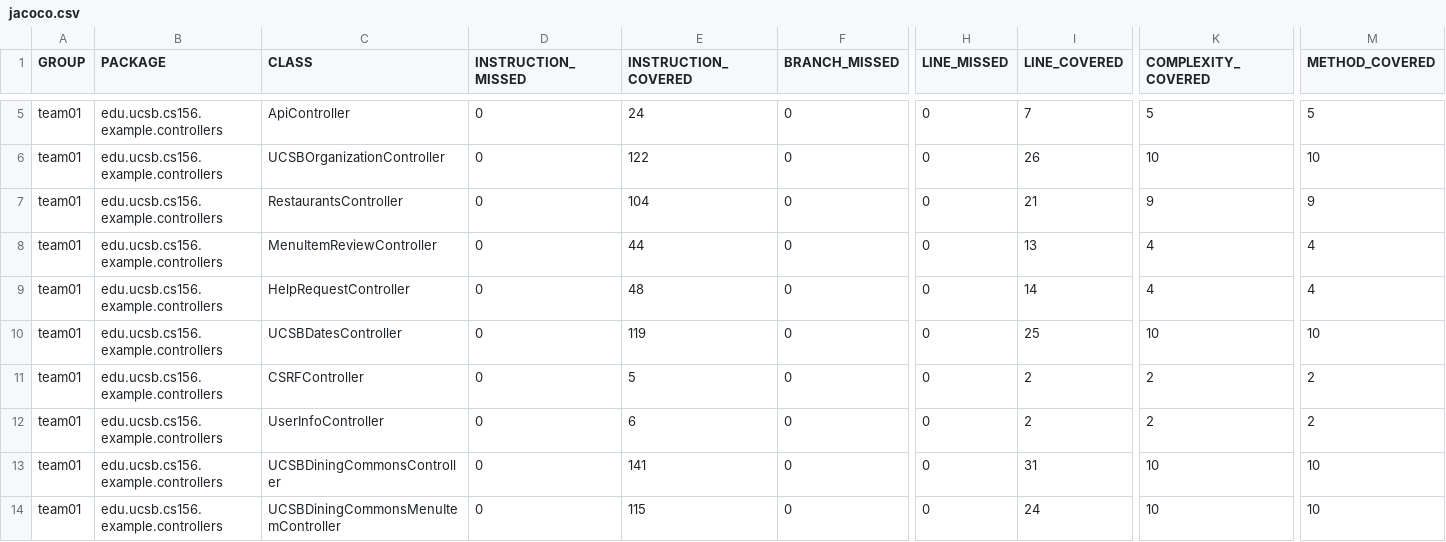
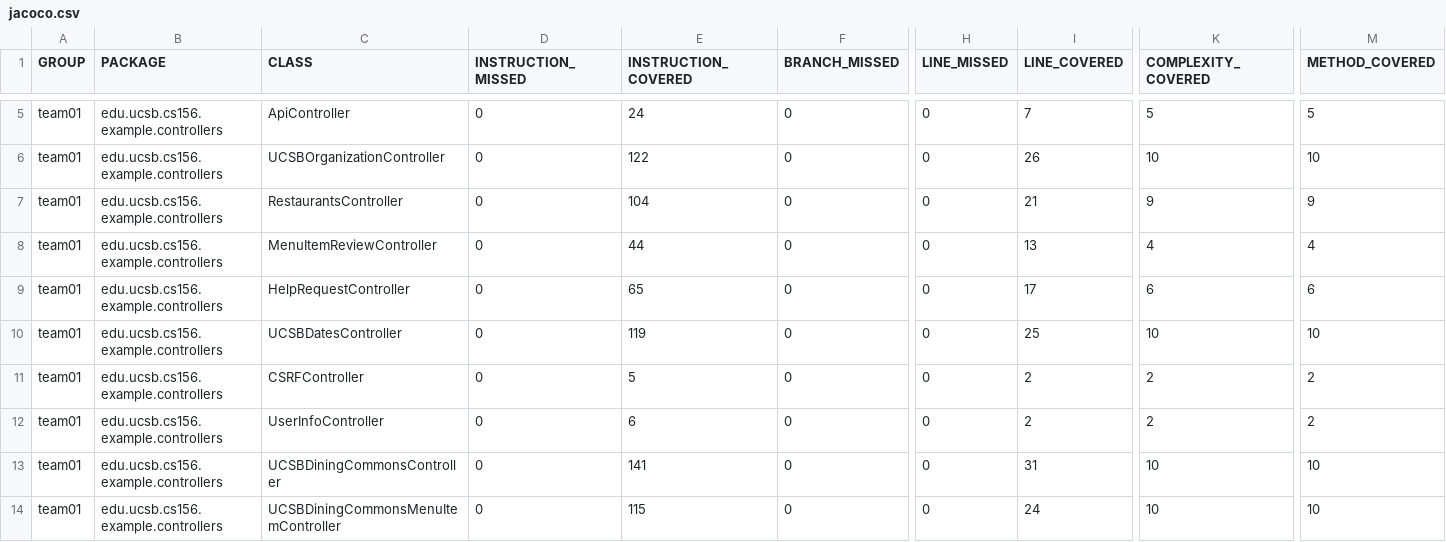
Before and after one commit to ucsb-cs156-f24/team01-f24-06, a CSV file: jacoco/jacoco.csv, drawn as a sheet; only a part is shown, gaps mark what is left out; the diff names each change by its address in the sheet, - before the commit and + after, or states it on an @@ line.

```diff
--- a/jacoco/jacoco.csv
+++ b/jacoco/jacoco.csv
-E9 (INSTRUCTION_COVERED): 48
+E9 (INSTRUCTION_COVERED): 65
-I9 (LINE_COVERED): 14
+I9 (LINE_COVERED): 17
-K9 (COMPLEXITY_COVERED): 4
+K9 (COMPLEXITY_COVERED): 6
-M9 (METHOD_COVERED): 4
+M9 (METHOD_COVERED): 6
```
Also changed, not shown: 7 other files.
